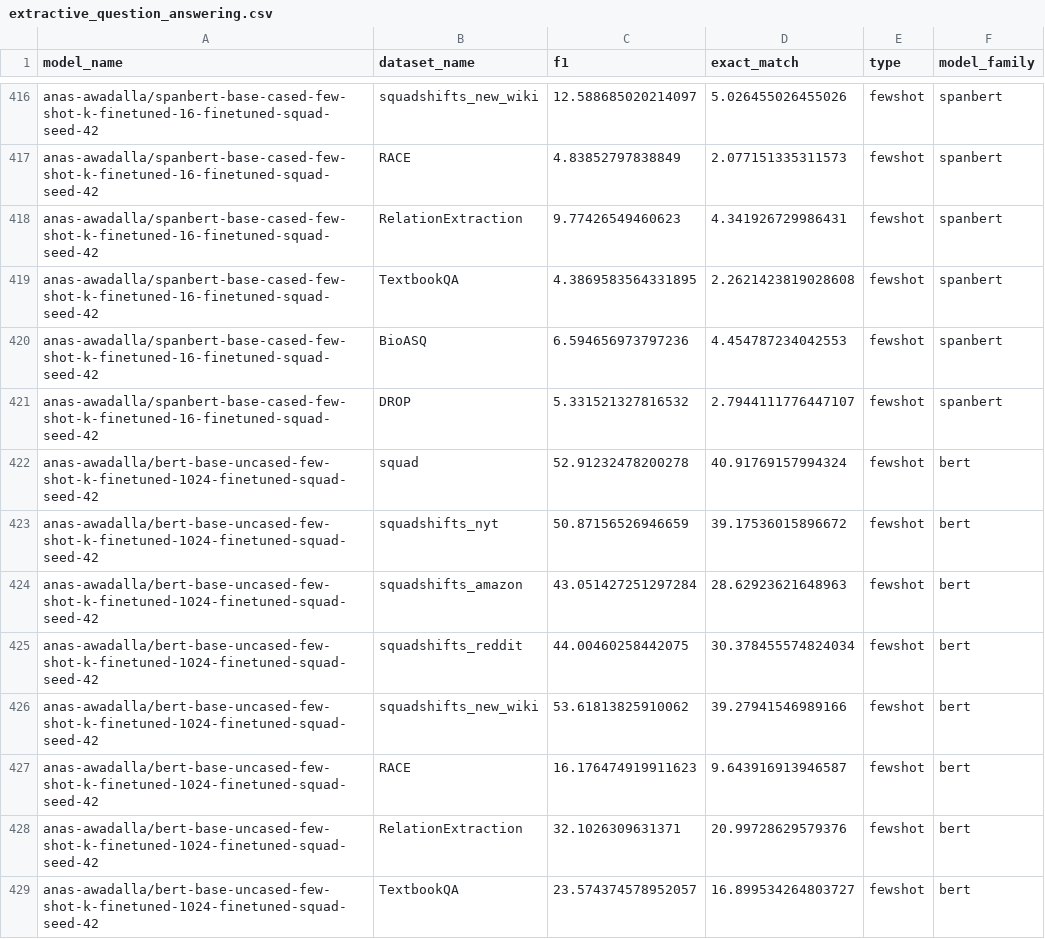
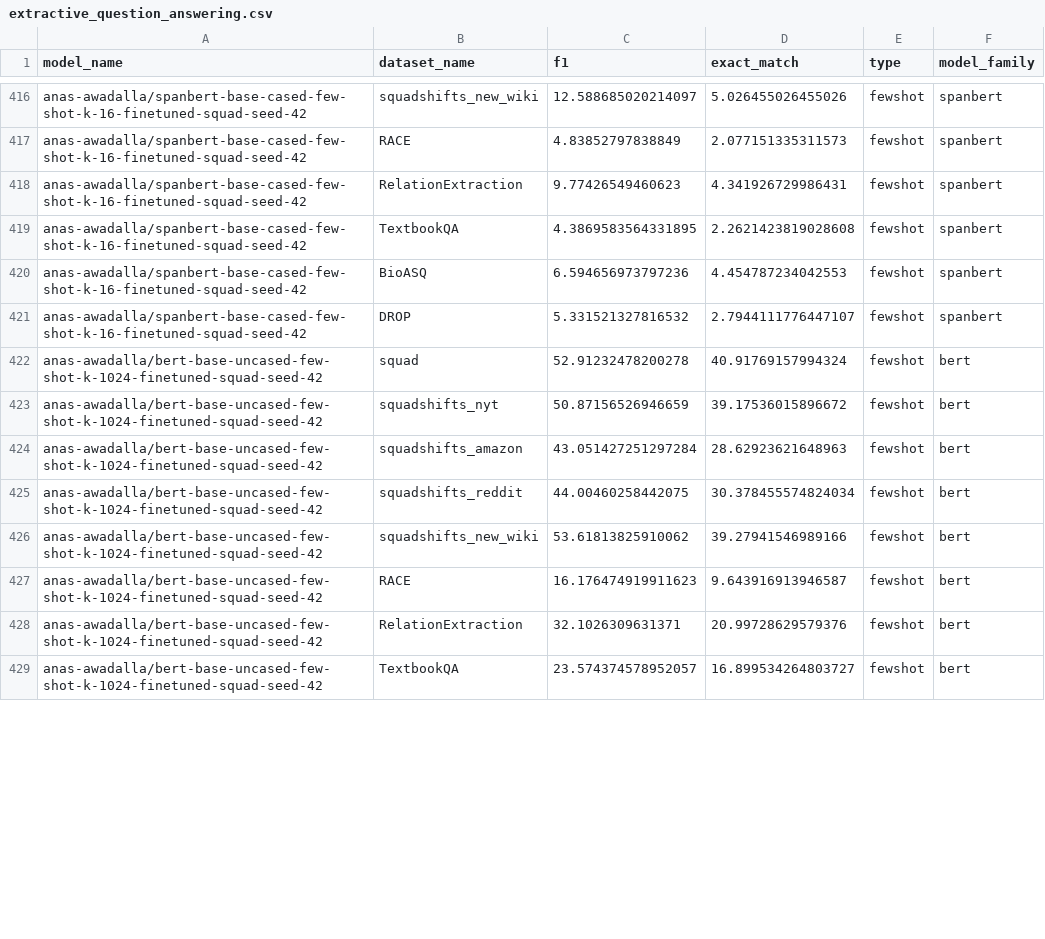
Before and after one commit to anas-awadalla/robustness-in-nlp-streamlit, a CSV file: results/extractive_question_answering.csv, drawn as a sheet; only a part is shown, gaps mark what is left out; the diff covers the shown part only; the diff names each change by its address in the sheet, - before the commit and + after, or states it on an @@ line.

```diff
--- a/results/extractive_question_answering.csv
+++ b/results/extractive_question_answering.csv
-A416:A421 (model_name): anas-awadalla/spanbert-base-cased-few-shot-k-finetuned-16-finetuned-squad-seed-42
+A416:A421 (model_name): anas-awadalla/spanbert-base-cased-few-shot-k-16-finetuned-squad-seed-42
-A422:A429 (model_name): anas-awadalla/bert-base-uncased-few-shot-k-finetuned-1024-finetuned-squad-seed-42
+A422:A429 (model_name): anas-awadalla/bert-base-uncased-few-shot-k-1024-finetuned-squad-seed-42
```
Also changed, not shown: 76 edited cells elsewhere in this file.
